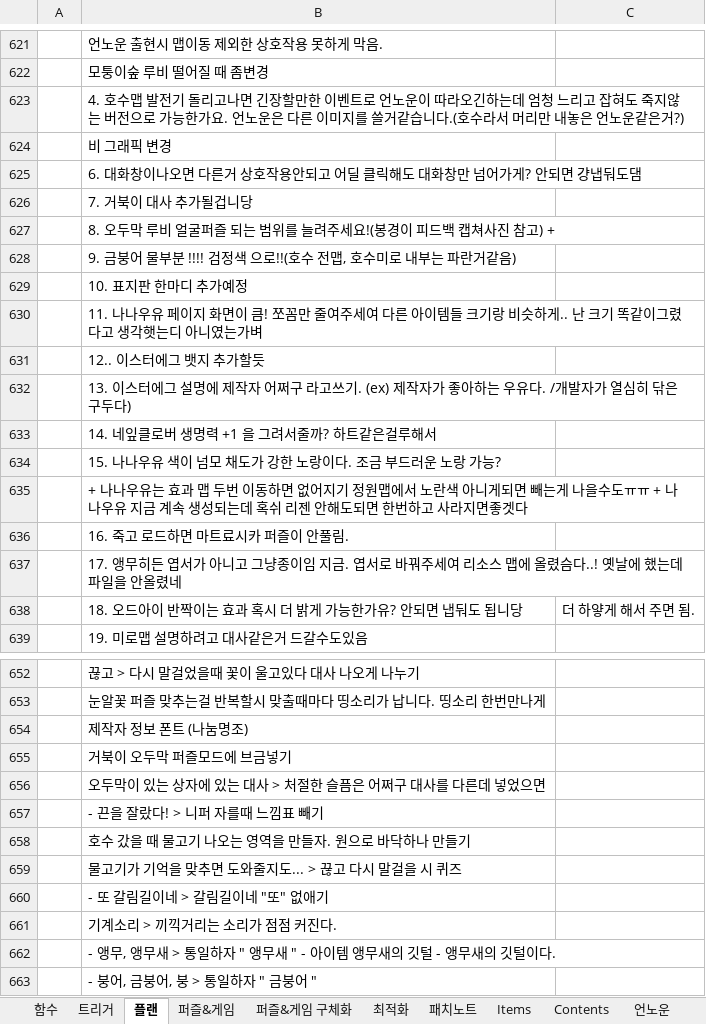
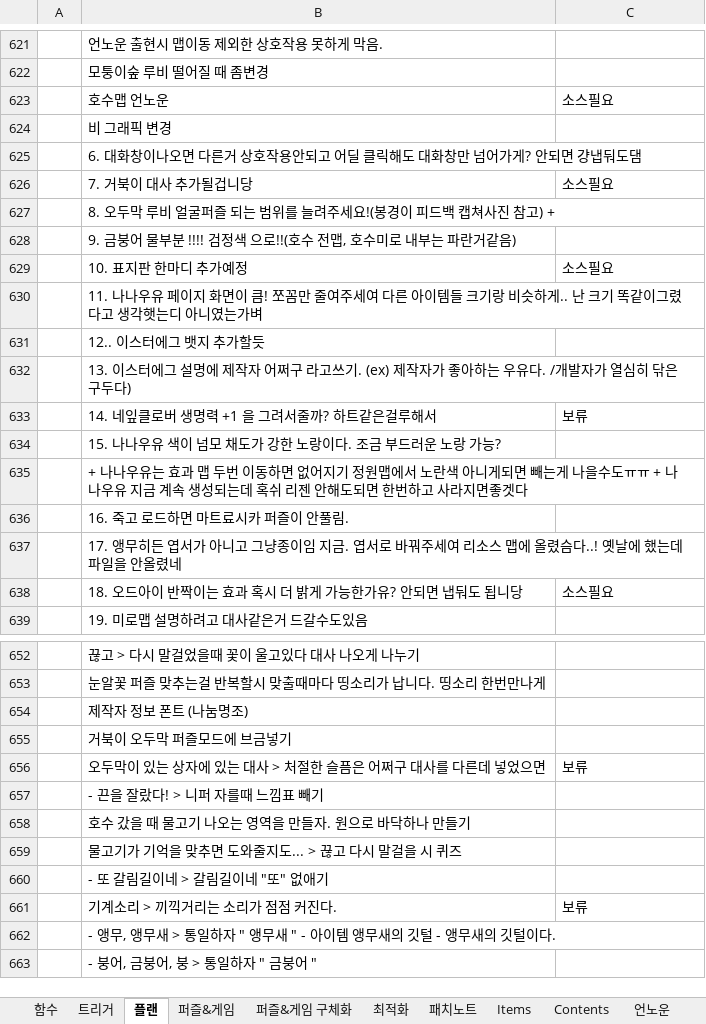
Before and after one commit to SungMinseok/TheNormalThingSourceCodes, an Excel workbook: Development note/Functions&Data.xlsx, sheet 플랜, drawn as a sheet; only a part is shown, gaps mark what is left out; values as stored, in another font and other column widths than the file's, no cell formats; removed rows and columns are numbered as before the commit, all else as after; the diff covers the shown part only; the diff names each change by its address in the sheet, - before the commit and + after, or states it on an @@ line.

```diff
--- a/Development note/Functions&Data.xlsx (sheet 플랜)
+++ b/Development note/Functions&Data.xlsx (sheet 플랜)
-row 623:  | 4. 호수맵 발전기 돌리고나면 긴장할만한 이벤트로 언노운이 따라오긴하는데 엄청 느리고 잡혀도 죽지않는 버전으로 가능한가요. 언노운은 다른 이미지를 쓸거같습니다.(호수라서 머리만 내놓은 언노운같은거?)
+row 623:  | 호수맵 언노운 | 소스필요
-C626: (empty)
+C626: 소스필요
-C629: (empty)
+C629: 소스필요
-C633: (empty)
+C633: 보류
-C638: 더 하얗게 해서 주면 됨.
+C638: 소스필요
-C656: (empty)
+C656: 보류
-C661: (empty)
+C661: 보류
```
Also changed, not shown: 3 edited cells elsewhere in this sheet, sheet Contents, cell formats.
